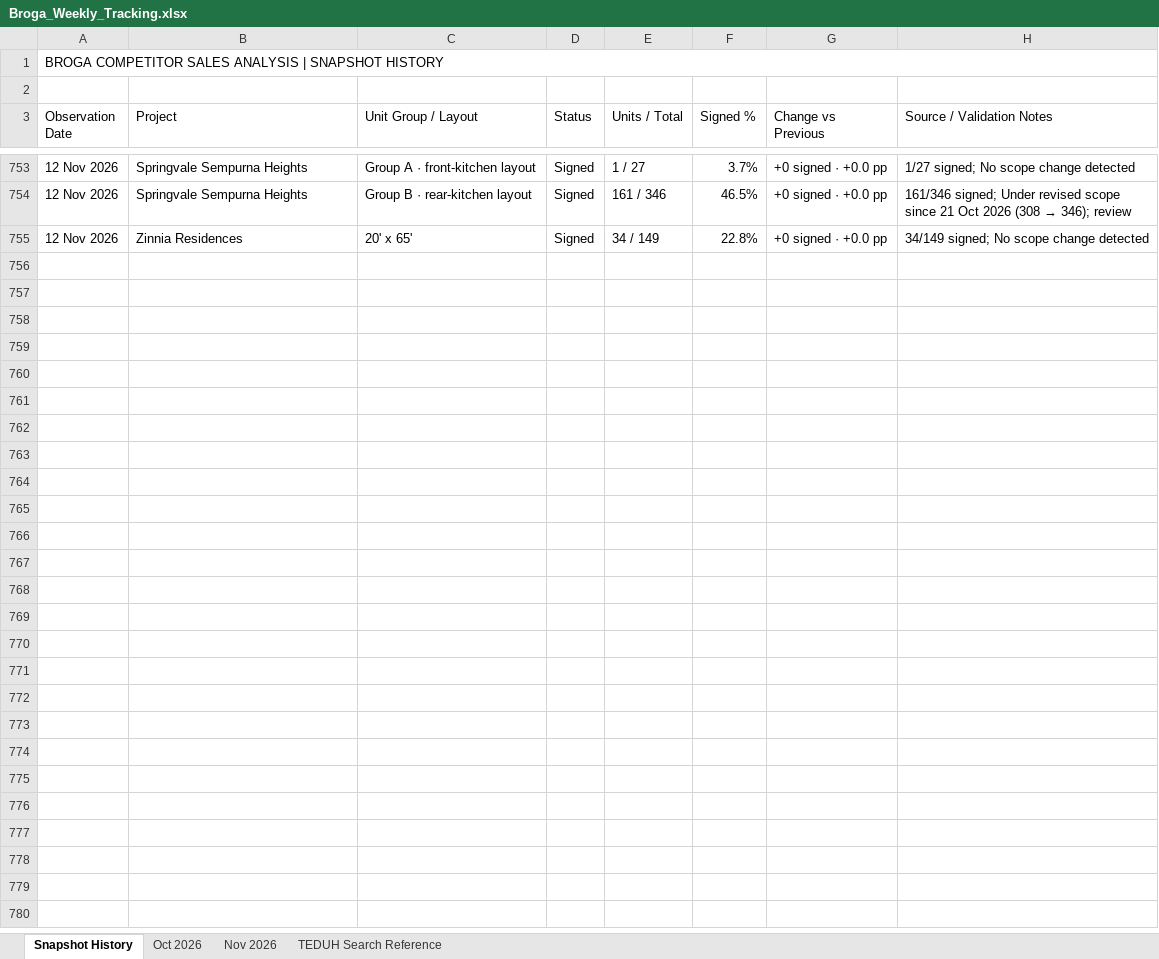
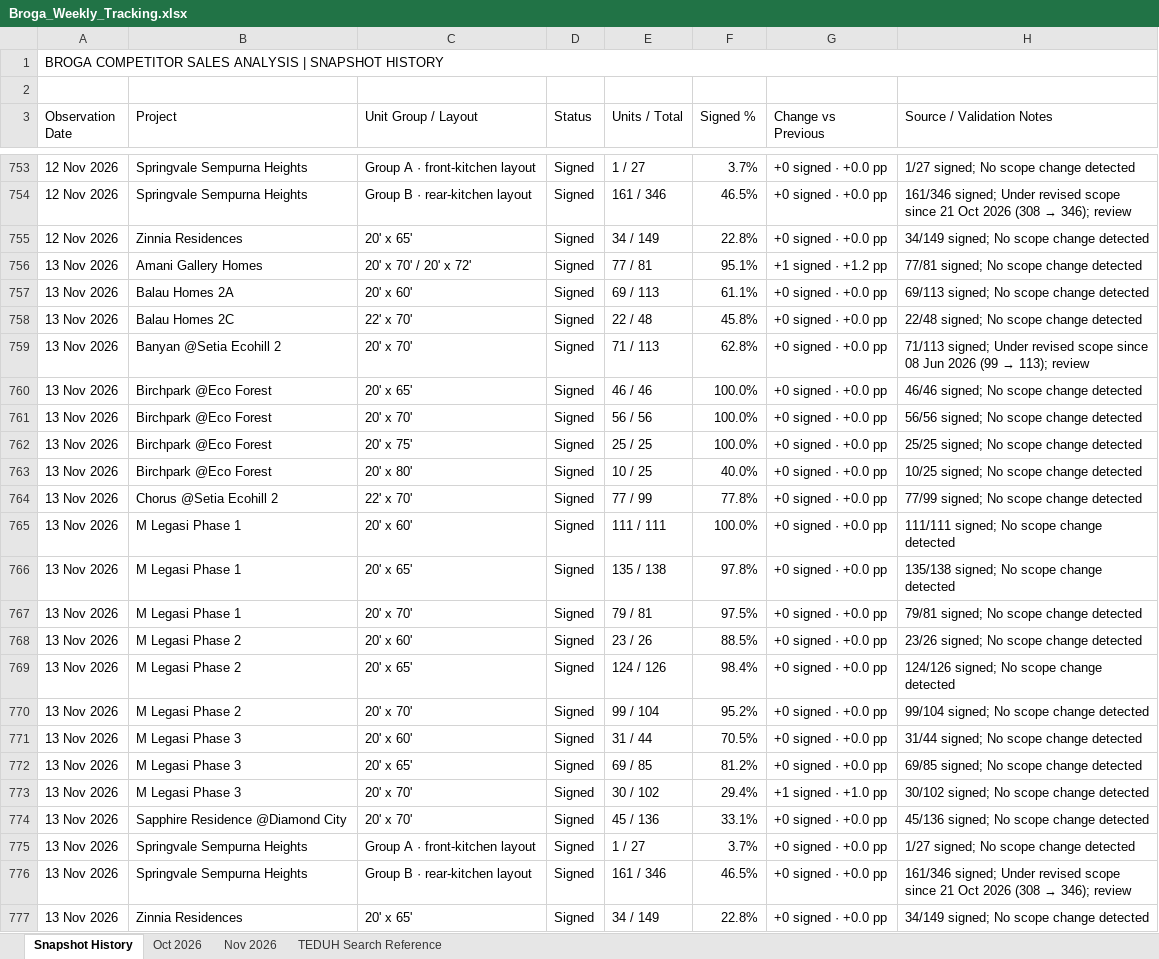
Before and after one commit to lumcy-abc/broga-competitor-sales-dashboard, an Excel workbook: Broga_Weekly_Tracking.xlsx, sheet Snapshot History, drawn as a sheet; only a part is shown, gaps mark what is left out; values as stored, in another font and other column widths than the file's, no cell formats; the diff names each change by its address in the sheet, - before the commit and + after, or states it on an @@ line.

```diff
--- a/Broga_Weekly_Tracking.xlsx (sheet Snapshot History)
+++ b/Broga_Weekly_Tracking.xlsx (sheet Snapshot History)
+row 756: 13 Nov 2026 | Amani Gallery Homes | 20' x 70' / 20' x 72' | Signed | 77 / 81 | 95.1% | +1 signed · +1.2 pp | 77/81 signed; No scope change detected
+row 757: 13 Nov 2026 | Balau Homes 2A | 20' x 60' | Signed | 69 / 113 | 61.1% | +0 signed · +0.0 pp | 69/113 signed; No scope change detected
+row 758: 13 Nov 2026 | Balau Homes 2C | 22' x 70' | Signed | 22 / 48 | 45.8% | +0 signed · +0.0 pp | 22/48 signed; No scope change detected
+row 759: 13 Nov 2026 | Banyan @Setia Ecohill 2 | 20' x 70' | Signed | 71 / 113 | 62.8% | +0 signed · +0.0 pp | 71/113 signed; Under revised scope since 08 Jun 2026 (99 → 113); review
+row 760: 13 Nov 2026 | Birchpark @Eco Forest | 20' x 65' | Signed | 46 / 46 | 100.0% | +0 signed · +0.0 pp | 46/46 signed; No scope change detected
+row 761: 13 Nov 2026 | Birchpark @Eco Forest | 20' x 70' | Signed | 56 / 56 | 100.0% | +0 signed · +0.0 pp | 56/56 signed; No scope change detected
+row 762: 13 Nov 2026 | Birchpark @Eco Forest | 20' x 75' | Signed | 25 / 25 | 100.0% | +0 signed · +0.0 pp | 25/25 signed; No scope change detected
+row 763: 13 Nov 2026 | Birchpark @Eco Forest | 20' x 80' | Signed | 10 / 25 | 40.0% | +0 signed · +0.0 pp | 10/25 signed; No scope change detected
+row 764: 13 Nov 2026 | Chorus @Setia Ecohill 2 | 22' x 70' | Signed | 77 / 99 | 77.8% | +0 signed · +0.0 pp | 77/99 signed; No scope change detected
+row 765: 13 Nov 2026 | M Legasi Phase 1 | 20' x 60' | Signed | 111 / 111 | 100.0% | +0 signed · +0.0 pp | 111/111 signed; No scope change detected
+row 766: 13 Nov 2026 | M Legasi Phase 1 | 20' x 65' | Signed | 135 / 138 | 97.8% | +0 signed · +0.0 pp | 135/138 signed; No scope change detected
+row 767: 13 Nov 2026 | M Legasi Phase 1 | 20' x 70' | Signed | 79 / 81 | 97.5% | +0 signed · +0.0 pp | 79/81 signed; No scope change detected
+row 768: 13 Nov 2026 | M Legasi Phase 2 | 20' x 60' | Signed | 23 / 26 | 88.5% | +0 signed · +0.0 pp | 23/26 signed; No scope change detected
+row 769: 13 Nov 2026 | M Legasi Phase 2 | 20' x 65' | Signed | 124 / 126 | 98.4% | +0 signed · +0.0 pp | 124/126 signed; No scope change detected
+row 770: 13 Nov 2026 | M Legasi Phase 2 | 20' x 70' | Signed | 99 / 104 | 95.2% | +0 signed · +0.0 pp | 99/104 signed; No scope change detected
+row 771: 13 Nov 2026 | M Legasi Phase 3 | 20' x 60' | Signed | 31 / 44 | 70.5% | +0 signed · +0.0 pp | 31/44 signed; No scope change detected
+row 772: 13 Nov 2026 | M Legasi Phase 3 | 20' x 65' | Signed | 69 / 85 | 81.2% | +0 signed · +0.0 pp | 69/85 signed; No scope change detected
+row 773: 13 Nov 2026 | M Legasi Phase 3 | 20' x 70' | Signed | 30 / 102 | 29.4% | +1 signed · +1.0 pp | 30/102 signed; No scope change detected
+row 774: 13 Nov 2026 | Sapphire Residence @Diamond City | 20' x 70' | Signed | 45 / 136 | 33.1% | +0 signed · +0.0 pp | 45/136 signed; No scope change detected
+row 775: 13 Nov 2026 | Springvale Sempurna Heights | Group A · front-kitchen layout | Signed | 1 / 27 | 3.7% | +0 signed · +0.0 pp | 1/27 signed; No scope change detected
+row 776: 13 Nov 2026 | Springvale Sempurna Heights | Group B · rear-kitchen layout | Signed | 161 / 346 | 46.5% | +0 signed · +0.0 pp | 161/346 signed; Under revised scope since 21 Oct 2026 (308 → 346); review
+row 777: 13 Nov 2026 | Zinnia Residences | 20' x 65' | Signed | 34 / 149 | 22.8% | +0 signed · +0.0 pp | 34/149 signed; No scope change detected
```
Also changed, not shown: sheet Nov 2026, cell formats, Broga_Competitor_Sales_Analysis.xlsx, Broga_Daily_Tracking.xlsx.
